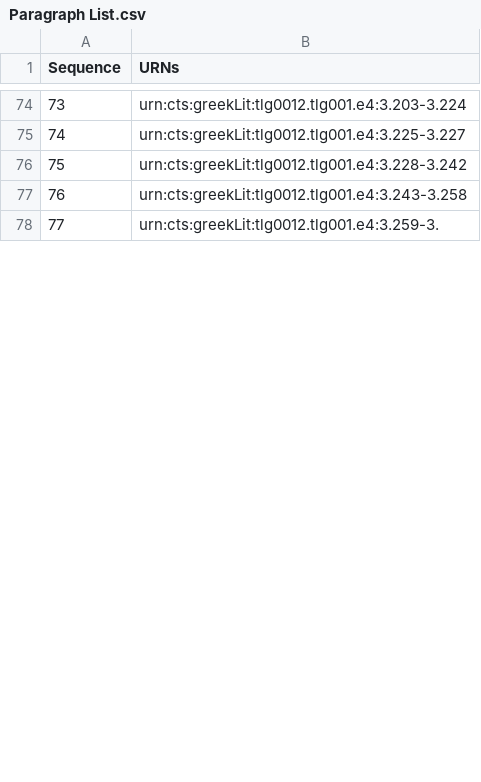
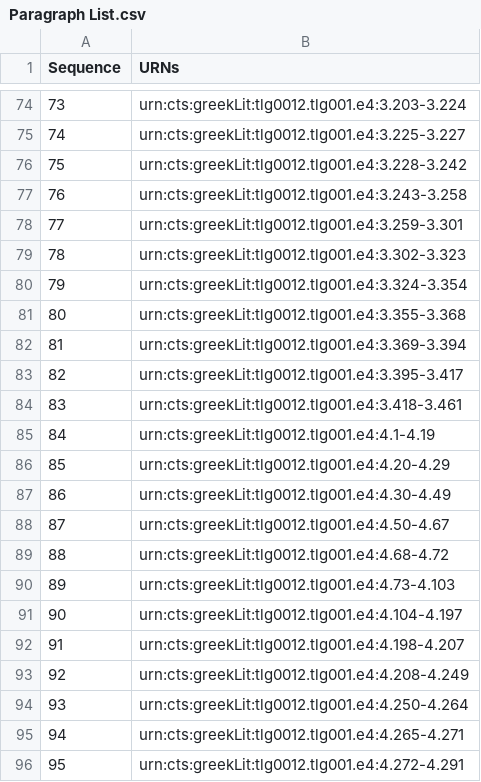
Before and after one commit to hmteditors/furman_OmegaOneTwelve, a CSV file: Elias/Paragraph List.csv, drawn as a sheet; only a part is shown, gaps mark what is left out; the diff covers the shown part only; the diff names each change by its address in the sheet, - before the commit and + after, or states it on an @@ line.

Commit message:
Update Paragraph List.csv

```diff
--- a/Elias/Paragraph List.csv
+++ b/Elias/Paragraph List.csv
-B78 (URNs): urn:cts:greekLit:tlg0012.tlg001.e4:3.259-3.
+B78 (URNs): urn:cts:greekLit:tlg0012.tlg001.e4:3.259-3.301
+row 79: 78 | urn:cts:greekLit:tlg0012.tlg001.e4:3.302-3.323
+row 80: 79 | urn:cts:greekLit:tlg0012.tlg001.e4:3.324-3.354
+row 81: 80 | urn:cts:greekLit:tlg0012.tlg001.e4:3.355-3.368
+row 82: 81 | urn:cts:greekLit:tlg0012.tlg001.e4:3.369-3.394
+row 83: 82 | urn:cts:greekLit:tlg0012.tlg001.e4:3.395-3.417
+row 84: 83 | urn:cts:greekLit:tlg0012.tlg001.e4:3.418-3.461
+row 85: 84 | urn:cts:greekLit:tlg0012.tlg001.e4:4.1-4.19
+row 86: 85 | urn:cts:greekLit:tlg0012.tlg001.e4:4.20-4.29
+row 87: 86 | urn:cts:greekLit:tlg0012.tlg001.e4:4.30-4.49
+row 88: 87 | urn:cts:greekLit:tlg0012.tlg001.e4:4.50-4.67
+row 89: 88 | urn:cts:greekLit:tlg0012.tlg001.e4:4.68-4.72
+row 90: 89 | urn:cts:greekLit:tlg0012.tlg001.e4:4.73-4.103
+row 91: 90 | urn:cts:greekLit:tlg0012.tlg001.e4:4.104-4.197
+row 92: 91 | urn:cts:greekLit:tlg0012.tlg001.e4:4.198-4.207
+row 93: 92 | urn:cts:greekLit:tlg0012.tlg001.e4:4.208-4.249
+row 94: 93 | urn:cts:greekLit:tlg0012.tlg001.e4:4.250-4.264
+row 95: 94 | urn:cts:greekLit:tlg0012.tlg001.e4:4.265-4.271
+row 96: 95 | urn:cts:greekLit:tlg0012.tlg001.e4:4.272-4.291
```
Also changed, not shown: 62 added rows and row numbers in column A elsewhere in this file.
